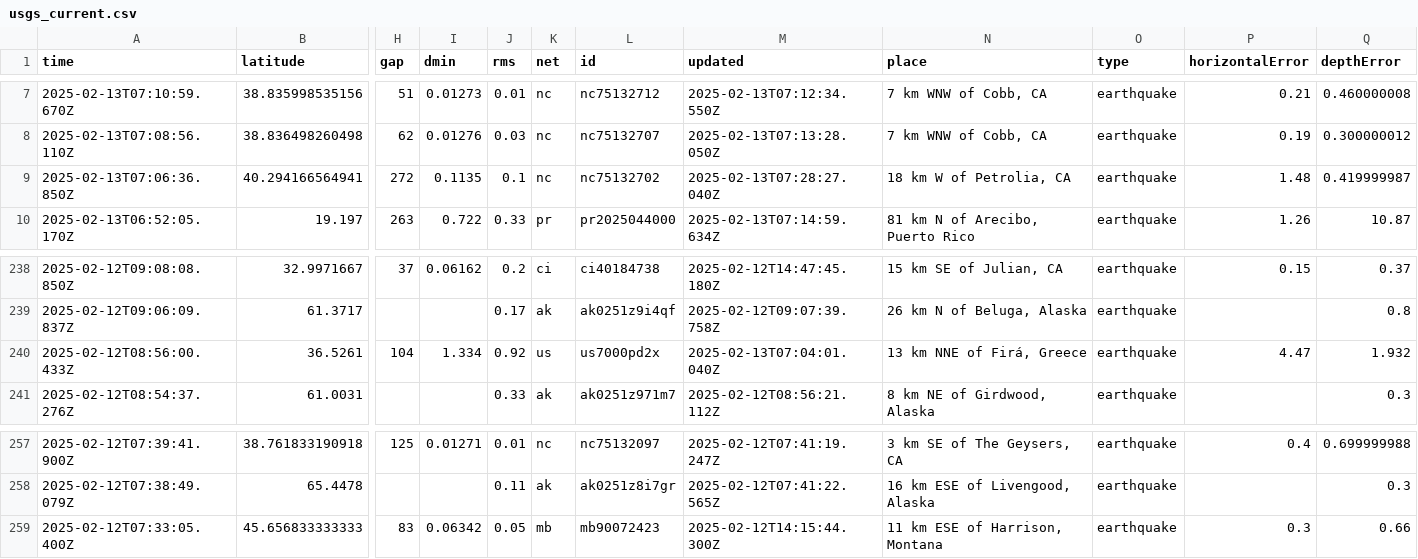
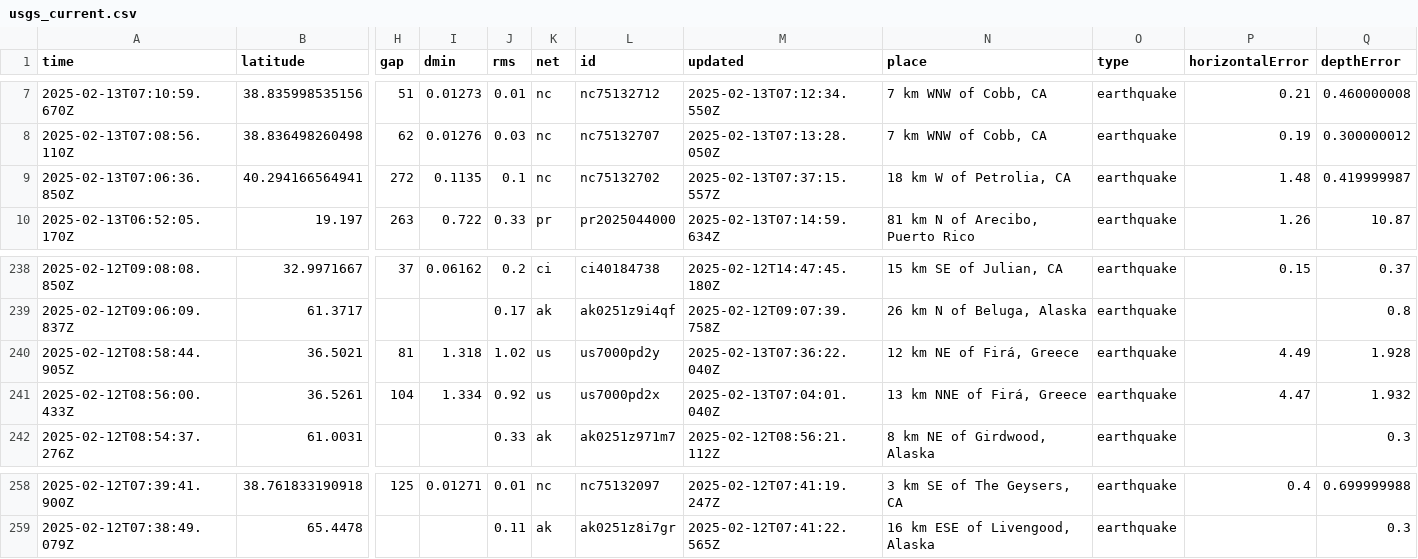
Before and after one commit to rafaelmatsuyama/FIAP-2025-ABDR-StreamProcessingPipelines, a CSV file: usgs_current.csv, drawn as a sheet; only a part is shown, gaps mark what is left out; removed rows and columns are numbered as before the commit, all else as after; rows hold the shown columns only; the diff names each change by its address in the sheet, - before the commit and + after, or states it on an @@ line.

```diff
--- a/usgs_current.csv
+++ b/usgs_current.csv
-M9 (updated): 2025-02-13T07:28:27.040Z
+M9 (updated): 2025-02-13T07:37:15.557Z
+row 240: 2025-02-12T08:58:44.905Z | 36.5021 | 81 | 1.318 | 1.02 | us | us7000pd2y | 2025-02-13T07:36:22.040Z | 12 km NE of Firá, Greece | earthquake | 4.49 | 1.928
-row 259: 2025-02-12T07:33:05.400Z | 45.656833333333 | 83 | 0.06342 | 0.05 | mb | mb90072423 | 2025-02-12T14:15:44.300Z | 11 km ESE of Harrison, Montana | earthquake | 0.3 | 0.66
```
Also changed, not shown: usgs_main.csv.
